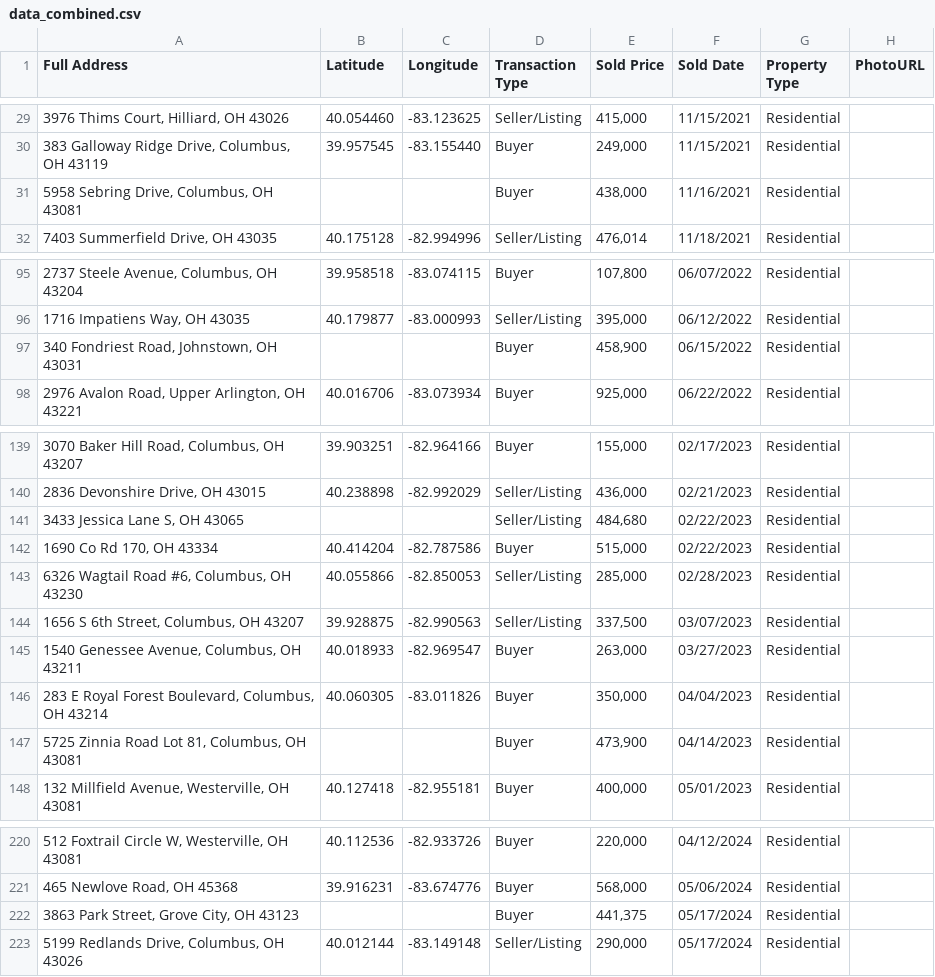
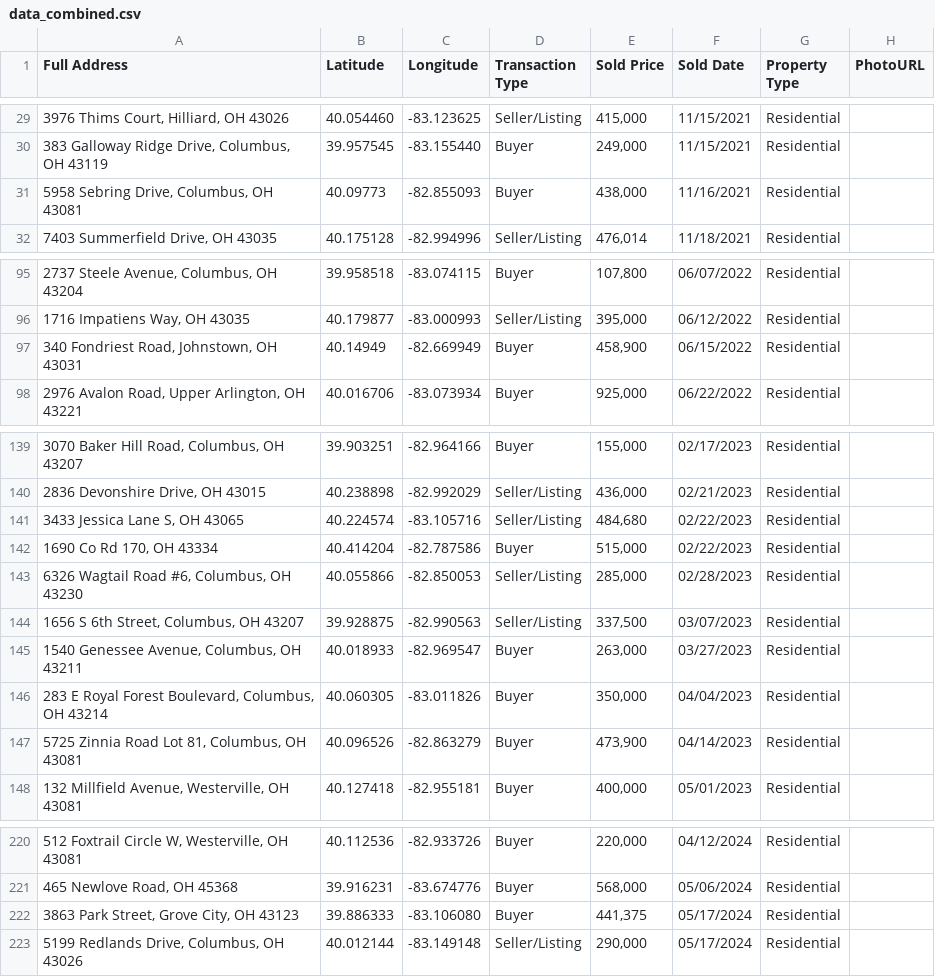
Before and after one commit to OGGit1843/team-sales-map, a CSV file: data_combined.csv, drawn as a sheet; only a part is shown, gaps mark what is left out; the diff covers the shown part only.

```diff
--- a/data_combined.csv
+++ b/data_combined.csv
@@ -30,3 +30,3 @@ Full Address,Latitude,Longitude,Transaction Type,Sold Price,Sold Date,Property T
 "383 Galloway Ridge Drive, Columbus, OH 43119",39.957545,-83.155440,Buyer,"249,000",11/15/2021,Residential
-"5958 Sebring Drive, Columbus, OH 43081",,,Buyer,"438,000",11/16/2021,Residential
+"5958 Sebring Drive, Columbus, OH 43081",40.09773,-82.855093,Buyer,"438,000",11/16/2021,Residential
 "7403 Summerfield Drive, OH 43035",40.175128,-82.994996,Seller/Listing,"476,014",11/18/2021,Residential
@@ -96,3 +96,3 @@ Full Address,Latitude,Longitude,Transaction Type,Sold Price,Sold Date,Property T
 "1716 Impatiens Way, OH 43035",40.179877,-83.000993,Seller/Listing,"395,000",06/12/2022,Residential
-"340 Fondriest Road, Johnstown, OH 43031",,,Buyer,"458,900",06/15/2022,Residential
+"340 Fondriest Road, Johnstown, OH 43031",40.14949,-82.669949,Buyer,"458,900",06/15/2022,Residential
 "2976 Avalon Road, Upper Arlington, OH 43221",40.016706,-83.073934,Buyer,"925,000",06/22/2022,Residential
@@ -140,3 +140,3 @@ Full Address,Latitude,Longitude,Transaction Type,Sold Price,Sold Date,Property T
 "2836 Devonshire Drive, OH 43015",40.238898,-82.992029,Seller/Listing,"436,000",02/21/2023,Residential
-"3433 Jessica Lane S, OH 43065",,,Seller/Listing,"484,680",02/22/2023,Residential
+"3433 Jessica Lane S, OH 43065",40.224574,-83.105716,Seller/Listing,"484,680",02/22/2023,Residential
 "1690 Co Rd 170, OH 43334",40.414204,-82.787586,Buyer,"515,000",02/22/2023,Residential
@@ -146,3 +146,3 @@ Full Address,Latitude,Longitude,Transaction Type,Sold Price,Sold Date,Property T
 "283 E Royal Forest Boulevard, Columbus, OH 43214",40.060305,-83.011826,Buyer,"350,000",04/04/2023,Residential
-"5725 Zinnia Road Lot 81, Columbus, OH 43081",,,Buyer,"473,900",04/14/2023,Residential
+"5725 Zinnia Road Lot 81, Columbus, OH 43081",40.096526,-82.863279,Buyer,"473,900",04/14/2023,Residential
 "132 Millfield Avenue, Westerville, OH 43081",40.127418,-82.955181,Buyer,"400,000",05/01/2023,Residential
@@ -221,3 +221,3 @@ Full Address,Latitude,Longitude,Transaction Type,Sold Price,Sold Date,Property T
 "465 Newlove Road, OH 45368",39.916231,-83.674776,Buyer,"568,000",05/06/2024,Residential
-"3863 Park Street, Grove City, OH 43123",,,Buyer,"441,375",05/17/2024,Residential
+"3863 Park Street, Grove City, OH 43123",39.886333,-83.106080,Buyer,"441,375",05/17/2024,Residential
 "5199 Redlands Drive, Columbus, OH 43026",40.012144,-83.149148,Seller/Listing,"290,000",05/17/2024,Residential
```
Also changed, not shown: 28 edited cells elsewhere in this file.
